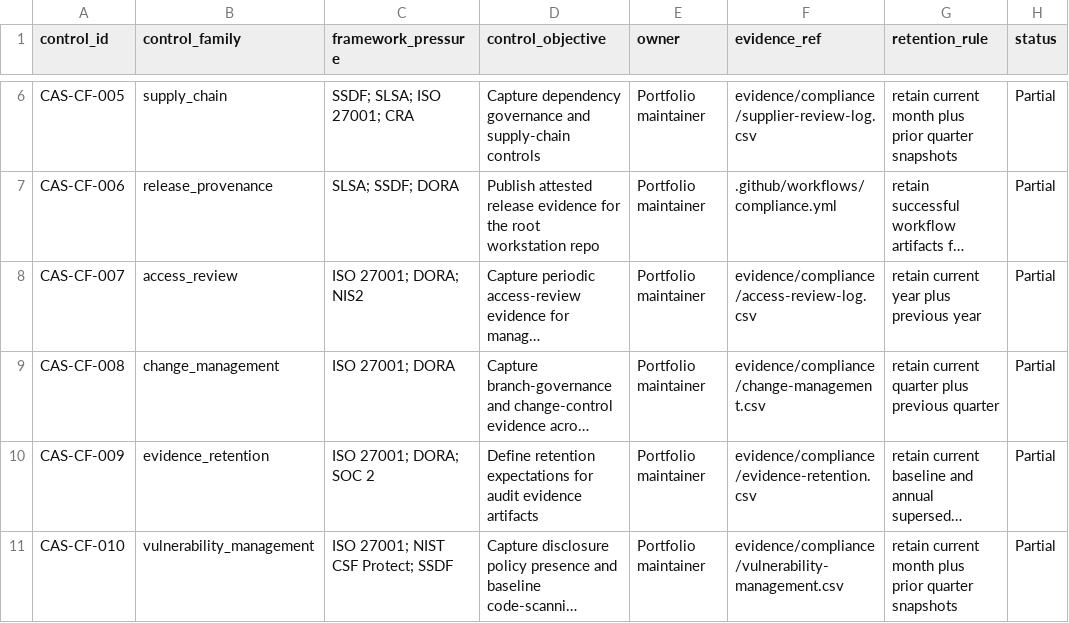
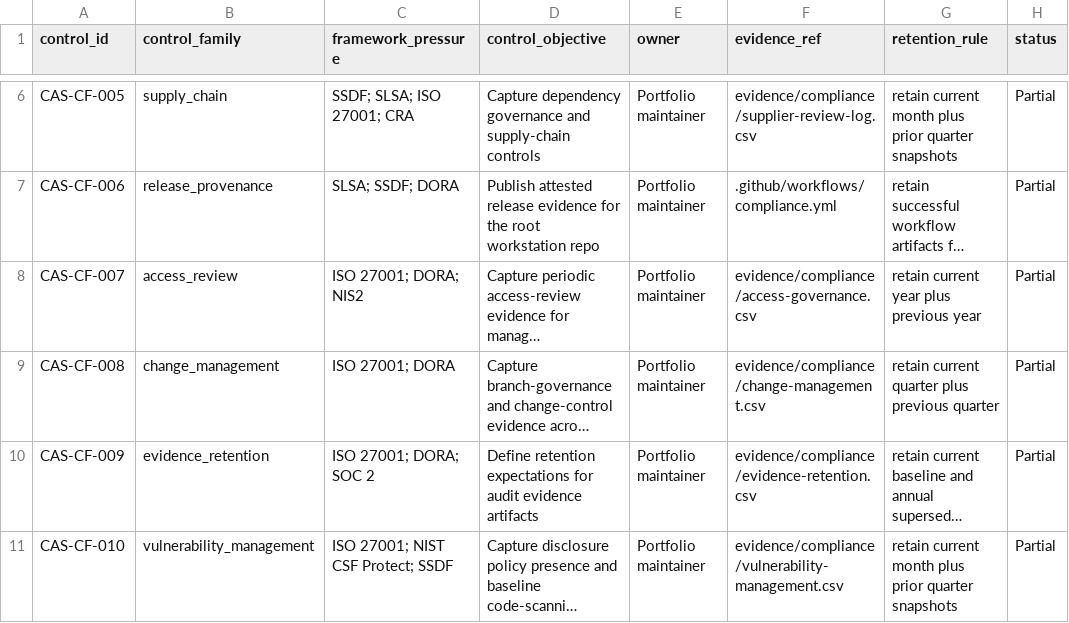
Before and after one commit to OgeonX-Ai/cas-workstation, a CSV file: evidence/compliance/control-crosswalk.csv, drawn as a sheet; only a part is shown, gaps mark what is left out; long unchanged cells end in …; the diff names each change by its address in the sheet, - before the commit and + after, or states it on an @@ line.

```diff
--- a/evidence/compliance/control-crosswalk.csv
+++ b/evidence/compliance/control-crosswalk.csv
-F8 (evidence_ref): evidence/compliance/access-review-log.csv
+F8 (evidence_ref): evidence/compliance/access-governance.csv
```
Also changed, not shown: evidence/compliance/access-review-log.csv, evidence/compliance/control-owners.csv, 10 other files.
